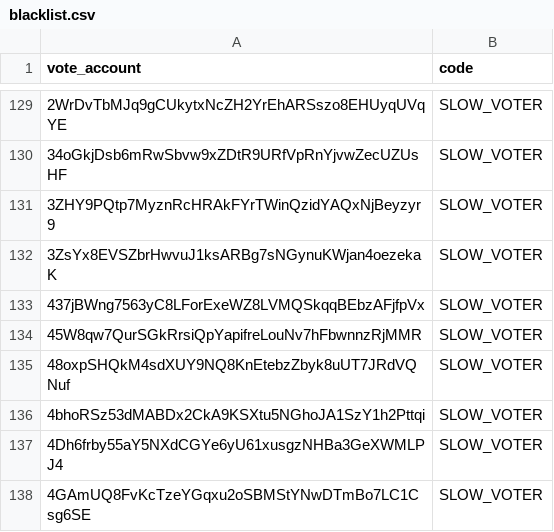
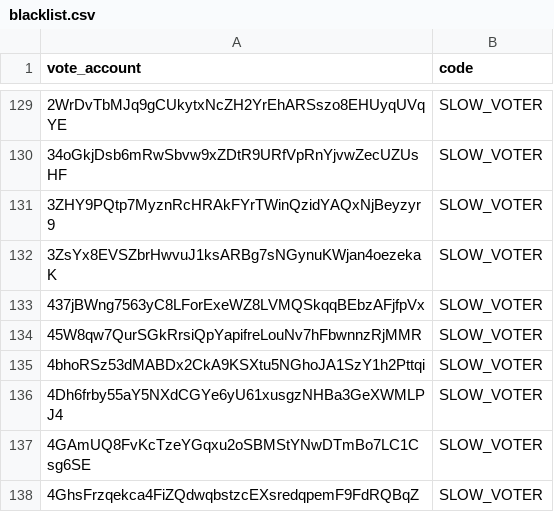
Before and after one commit to marinade-finance/delegation-strategy-2, a CSV file: blacklist.csv, drawn as a sheet; only a part is shown, gaps mark what is left out; the shorter side is filled out with more unchanged rows; the diff names each change by its address in the sheet, - before the commit and + after, or states it on an @@ line.

Commit message:
feat: remove validator from bl

```diff
--- a/blacklist.csv
+++ b/blacklist.csv
-row 135: 48oxpSHQkM4sdXUY9NQ8KnEtebzZbyk8uUT7JRdVQNuf | SLOW_VOTER
```
